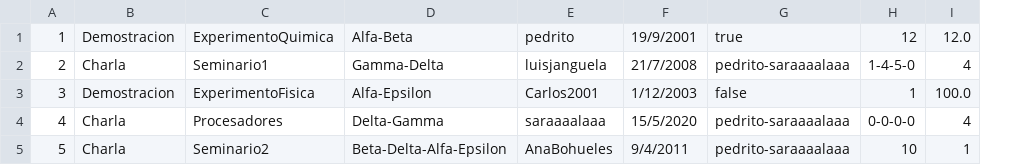
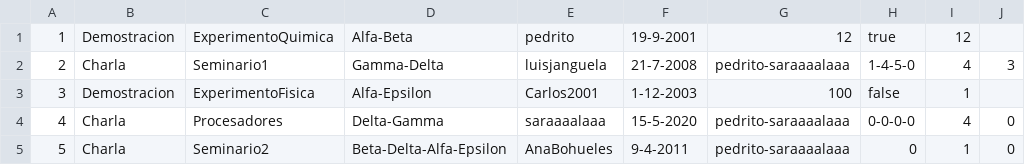
Before and after one commit to XaviVeC/associacions_etse, a CSV file: src/main/java/prac3/Fichero/Acciones.csv, drawn as a sheet; removed rows and columns are numbered as before the commit, all else as after; the diff names each change by its address in the sheet, - before the commit and + after, or states it on an @@ line.

```diff
--- a/src/main/java/prac3/Fichero/Acciones.csv
+++ b/src/main/java/prac3/Fichero/Acciones.csv
-column F, rows 1-5: 19/9/2001 | 21/7/2008 | 1/12/2003 | 15/5/2020 | 9/4/2011
+column F, rows 1-5: 19-9-2001 | 21-7-2008 | 1-12-2003 | 15-5-2020 | 9-4-2011
+column J, rows 2-5: 3 |  | 0 | 0
-G1: true
+G1: 12
-H1: 12
+H1: true
-I1: 12.0
+I1: 12
-G3: false
+G3: 100
-H3: 1
+H3: false
-I3: 100.0
+I3: 1
-H5: 10
+H5: 0
```
Also changed, not shown: src/main/java/prac3/Fichero/Asociaciones.csv, src/main/java/prac3/Fichero/Miembros.csv, 3 other files.
